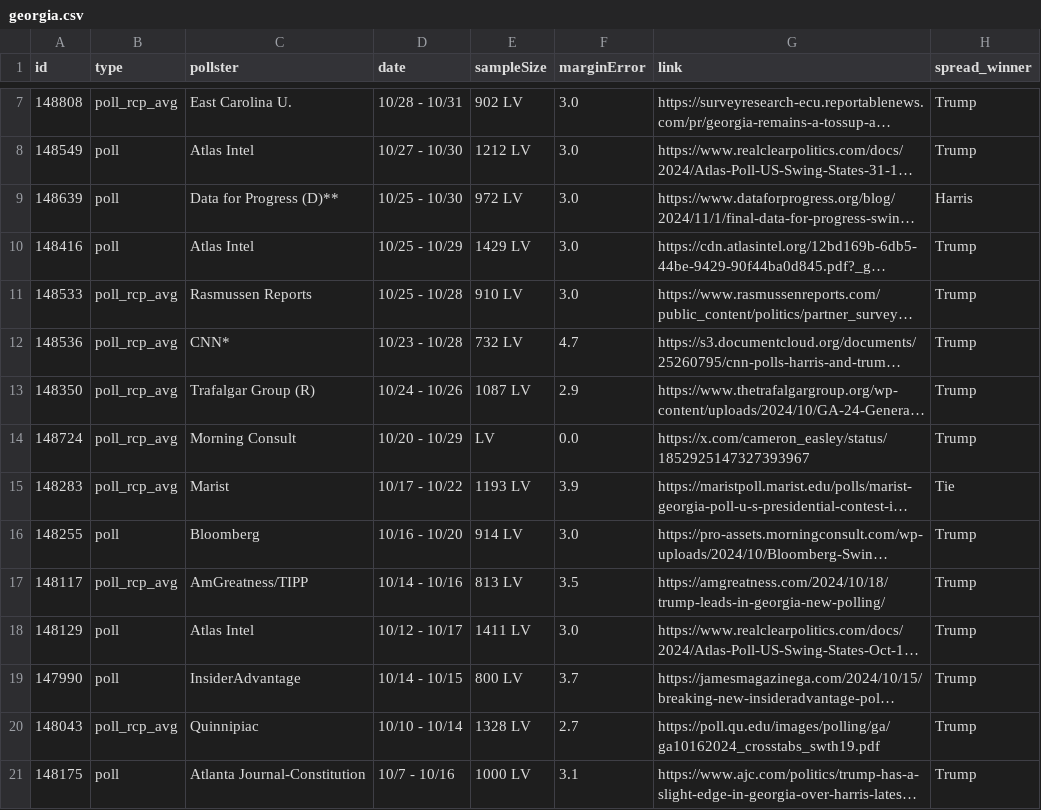
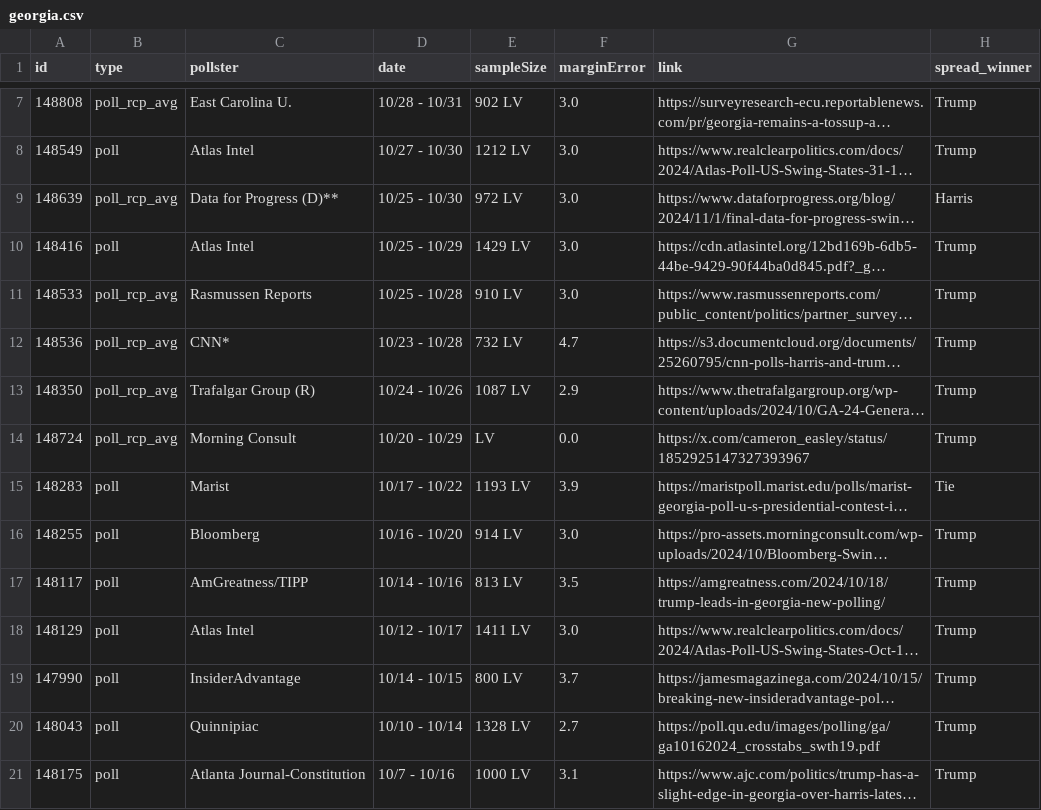
Before and after one commit to stiles/polls, a CSV file: data/polls/georgia.csv, drawn as a sheet; only a part is shown, gaps mark what is left out; long unchanged cells end in …; the diff names each change by its address in the sheet, - before the commit and + after, or states it on an @@ line.

```diff
--- a/data/polls/georgia.csv
+++ b/data/polls/georgia.csv
-B9 (type): poll
+B9 (type): poll_rcp_avg
-B15 (type): poll_rcp_avg
+B15 (type): poll
-B17 (type): poll_rcp_avg
+B17 (type): poll
-B20 (type): poll_rcp_avg
+B20 (type): poll
```
Also changed, not shown: data/polls/congress_generic.csv, data/polls/north_carolina.csv, 20 other files.
